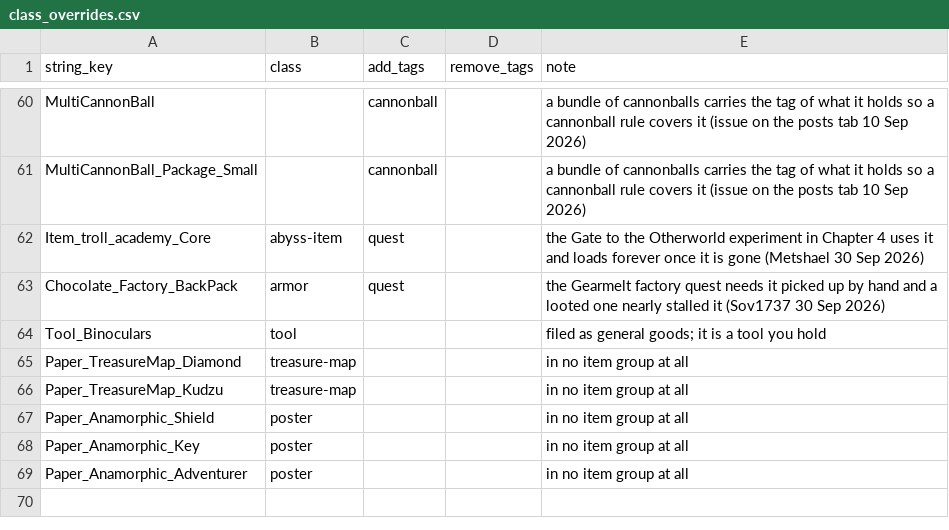
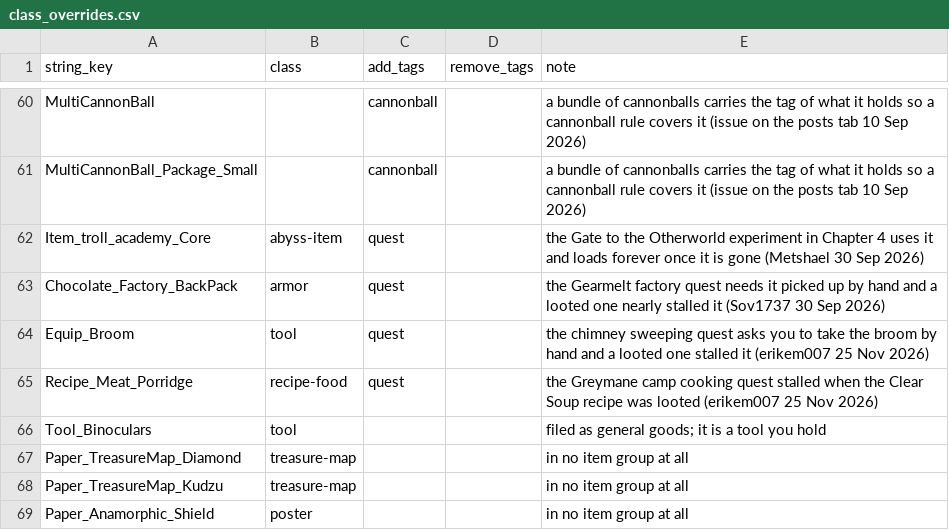
Before and after one commit to shin2344234/master-looter, a CSV file: data/class_overrides.csv, drawn as a sheet; only a part is shown, gaps mark what is left out; the shorter side is filled out with more unchanged rows; the diff names each change by its address in the sheet, - before the commit and + after, or states it on an @@ line.

Commit message:
Treat the Broom and the Clear Soup recipe as quest items (#242)
erikem007 reported on the Nexus bugs tab that the mod took the Broom during the chimney
sweeping quest and the Clear Soup recipe while the Greymane camp was being set
up, and both quests stopped moving. The chimney quest's own step reads "Take
the broom.", so a hand pickup is the step. Neither item carries the game's
quest tag, so the Quest items switch never saw them and the class rules took
them like any tool or cooking recipe.

Both get the quest tag in data/class_overrides.csv, the way the Gearmelt
backpack did, and the item table is regenerated. Only those two rows change.
With Quest items on, the scan now writes "Broom: quest item" and
"Recipe: Clear Soup: quest item" for them and leaves them for the player. An
Always on either item still lifts it. The Sturdy Broom and every other recipe
are untouched. The price is that a Broom a worker drops is no longer picked
up either.

```diff
--- a/data/class_overrides.csv
+++ b/data/class_overrides.csv
+row 64: Equip_Broom | tool | quest |  | the chimney sweeping quest asks you to take the broom by hand and a looted one stalled it (erikem007 25 Nov 2026)
+row 65: Recipe_Meat_Porridge | recipe-food | quest |  | the Greymane camp cooking quest stalled when the Clear Soup recipe was looted (erikem007 25 Nov 2026)
```
Also changed, not shown: 4 other files.
